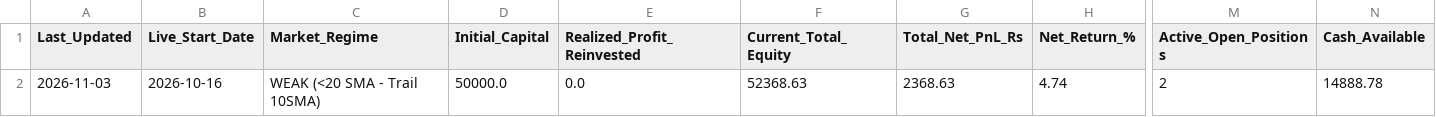
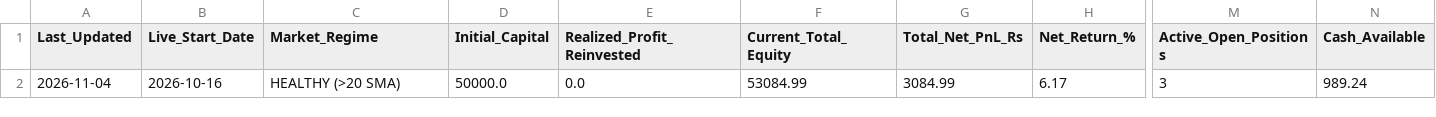
Before and after one commit to sainivipul1052-bit/vcp-scanner, a CSV file: portfolio_summary.csv, drawn as a sheet; only a part is shown, gaps mark what is left out; the diff names each change by its address in the sheet, - before the commit and + after, or states it on an @@ line.

```diff
--- a/portfolio_summary.csv
+++ b/portfolio_summary.csv
-A2 (Last_Updated): 2026-11-03
+A2 (Last_Updated): 2026-11-04
-C2 (Market_Regime): WEAK (<20 SMA - Trail 10SMA)
+C2 (Market_Regime): HEALTHY (>20 SMA)
-F2 (Current_Total_Equity): 52368.63
+F2 (Current_Total_Equity): 53084.99
-G2 (Total_Net_PnL_Rs): 2368.63
+G2 (Total_Net_PnL_Rs): 3084.99
-H2 (Net_Return_%): 4.74
+H2 (Net_Return_%): 6.17
-M2 (Active_Open_Positions): 2
+M2 (Active_Open_Positions): 3
-N2 (Cash_Available): 14888.78
+N2 (Cash_Available): 989.24
```
Also changed, not shown: best_stocks.csv, trade_log.csv.
